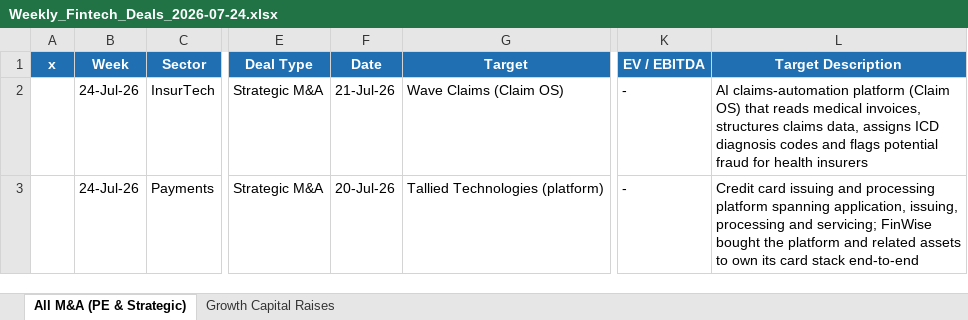
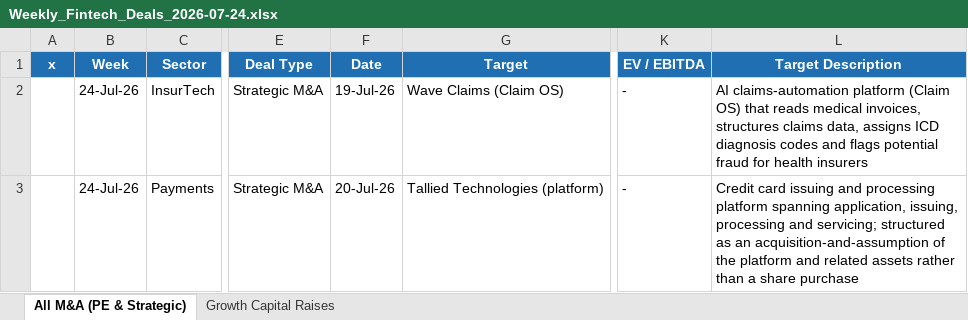
Before and after one commit to carrollr01/aboutMe, an Excel workbook: weekly-deals/outputs/Weekly_Fintech_Deals_2026-07-24.xlsx, sheet All M&A (PE & Strategic), drawn as a sheet; only a part is shown, gaps mark what is left out; values as stored, in another font and other column widths than the file's, no borders; the diff names each change by its address in the sheet, - before the commit and + after, or states it on an @@ line.

```diff
--- a/weekly-deals/outputs/Weekly_Fintech_Deals_2026-07-24.xlsx (sheet All M&A (PE & Strategic))
+++ b/weekly-deals/outputs/Weekly_Fintech_Deals_2026-07-24.xlsx (sheet All M&A (PE & Strategic))
-F2 (Date): 21-Jul-26
+F2 (Date): 19-Jul-26
-L3 (Target Description): …and servicing; FinWise bought the platform and related assets to own its card stack end-to-end
+L3 (Target Description): …and servicing; structured as an acquisition-and-assumption of the platform and related assets rather than a share purchase
```
Also changed, not shown: sheet Growth Capital Raises, 1 other file.
